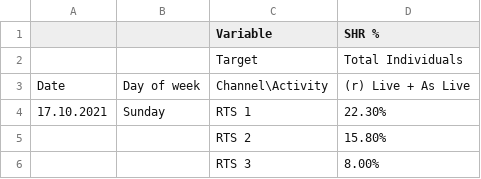
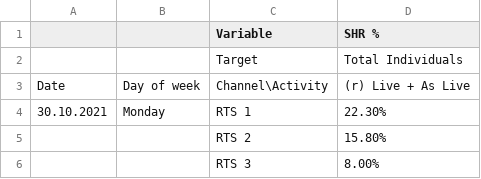
Before and after one commit to nikolap99/charts, a CSV file: barchart.csv, drawn as a sheet; only a part is shown.

Commit message:
Add files via upload

```diff
--- a/barchart.csv
+++ b/barchart.csv
@@ -3,3 +3,3 @@
 Date,Day of week,Channel\Activity,(r) Live + As Live
-17.10.2021,Sunday,RTS 1,22.30%
+30.10.2021,Monday,RTS 1,22.30%
 ,,RTS 2,15.80%
```
